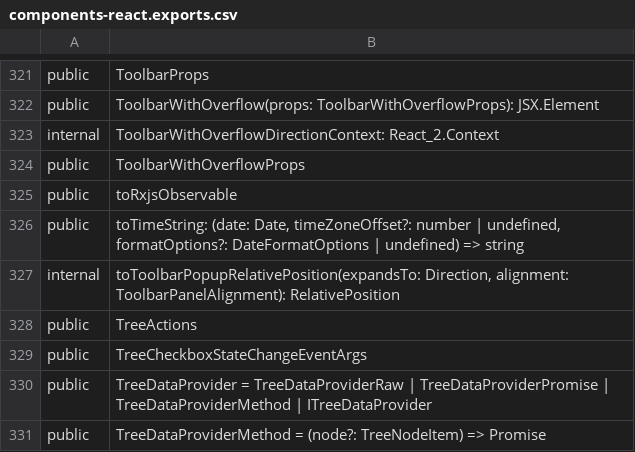
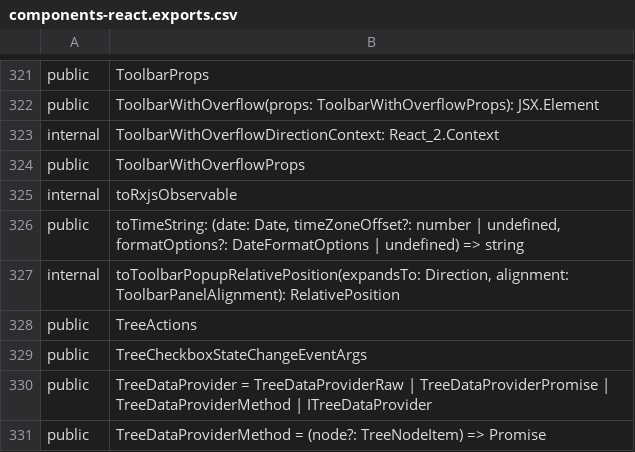
Before and after one commit to iTwin/appui, a CSV file: common/api/summary/components-react.exports.csv, drawn as a sheet; only a part is shown, gaps mark what is left out.

Commit message:
Leave toRxjsObservable function internal

```diff
--- a/common/api/summary/components-react.exports.csv
+++ b/common/api/summary/components-react.exports.csv
@@ -324,3 +324,3 @@ internal;ToolbarWithOverflowDirectionContext: React_2.Context
 public;ToolbarWithOverflowProps
-public;toRxjsObservable
+internal;toRxjsObservable
 public;toTimeString: (date: Date, timeZoneOffset?: number | undefined, formatOptions?: DateFormatOptions | undefined) => string
```
Also changed, not shown: 3 other files.
